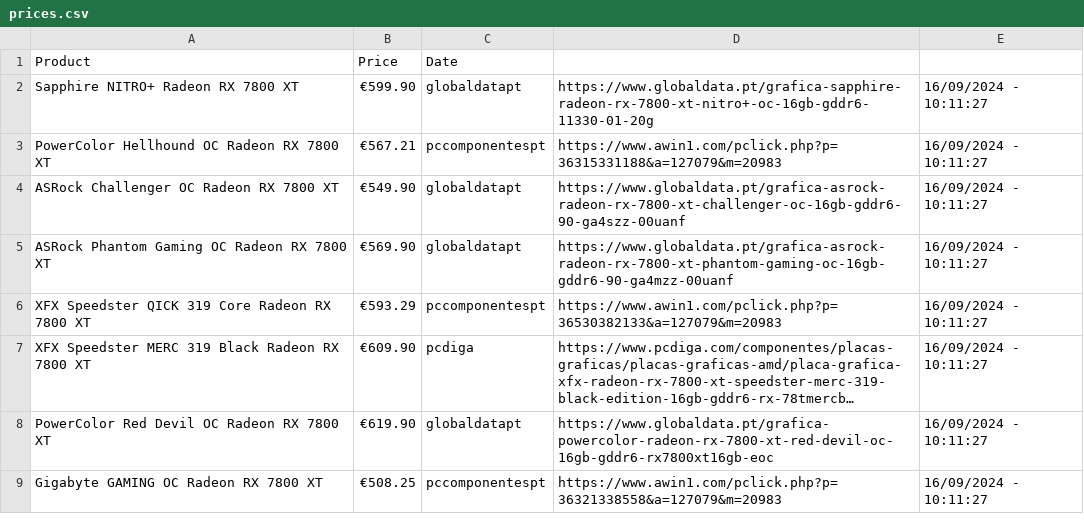
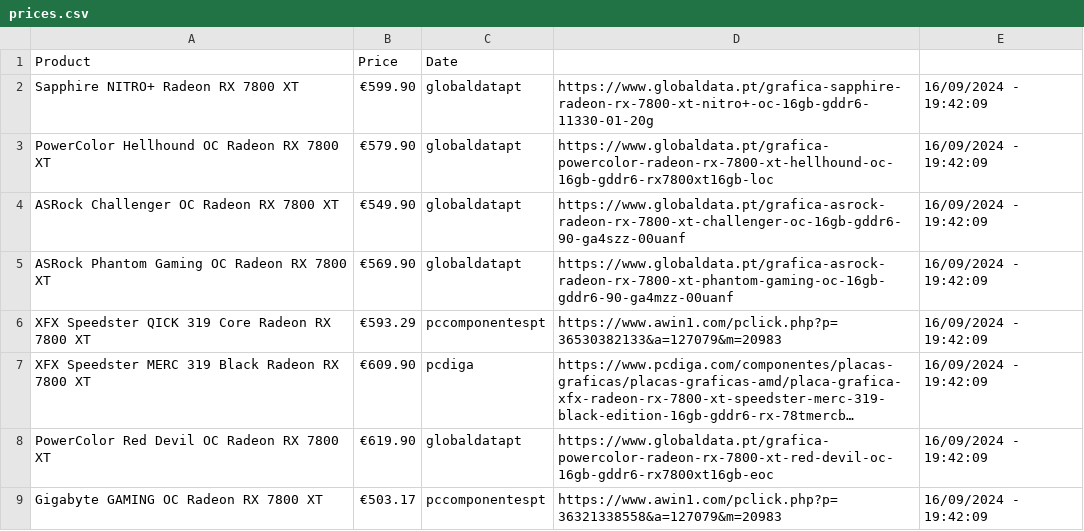
Before and after one commit to joao-portelinha/Price-Tracker, a CSV file: docs/assets/prices.csv, drawn as a sheet; long unchanged cells end in …; the diff names each change by its address in the sheet, - before the commit and + after, or states it on an @@ line.

Commit message:
Update 16/09/2024 - 19:42:09

```diff
--- a/docs/assets/prices.csv
+++ b/docs/assets/prices.csv
-E2:E9: 16/09/2024 - 10:11:27
+E2:E9: 16/09/2024 - 19:42:09
-B3 (Price): €567.21
+B3 (Price): €579.90
-C3 (Date): pccomponentespt
+C3 (Date): globaldatapt
-D3: https://www.awin1.com/pclick.php?p=36315331188&a=127079&m=20983
+D3: https://www.globaldata.pt/grafica-powercolor-radeon-rx-7800-xt-hellhound-oc-16gb-gddr6-rx7800xt16gb-loc
-B9 (Price): €508.25
+B9 (Price): €503.17
```
